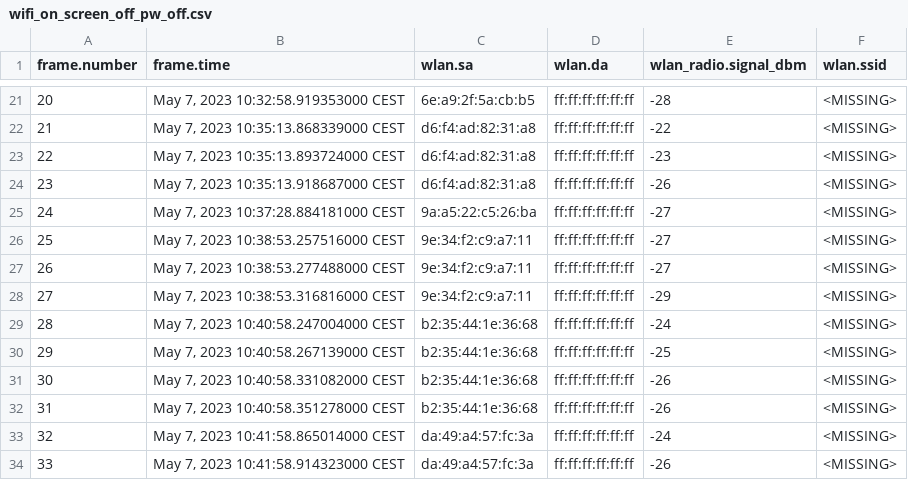
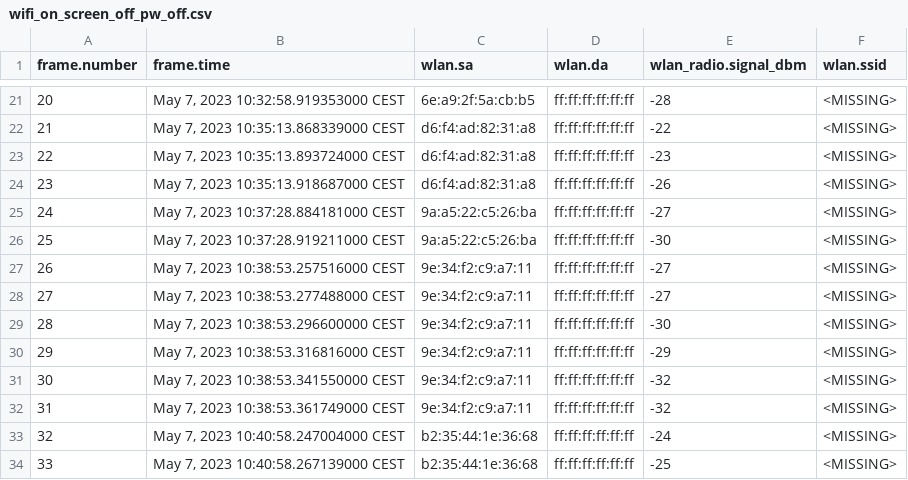
Before and after one commit to matteob-gtb/WI_stuff, a CSV file: captures/wifi_on_screen_off_pw_off.csv, drawn as a sheet; only a part is shown, gaps mark what is left out; the shorter side is filled out with more unchanged rows; addresses are those after the commit; the diff names each change by its address in the sheet, - before the commit and + after, or states it on an @@ line.

```diff
--- a/captures/wifi_on_screen_off_pw_off.csv
+++ b/captures/wifi_on_screen_off_pw_off.csv
+row 26: 25 | May 7, 2023 10:37:28.919211000 CEST | 9a:a5:22:c5:26:ba | ff:ff:ff:ff:ff:ff | -30 | <MISSING>
@@ column A (frame.number) renumbered from row 27 down @@
+row 29: 28 | May 7, 2023 10:38:53.296600000 CEST | 9e:34:f2:c9:a7:11 | ff:ff:ff:ff:ff:ff | -30 | <MISSING>
+row 31: 30 | May 7, 2023 10:38:53.341550000 CEST | 9e:34:f2:c9:a7:11 | ff:ff:ff:ff:ff:ff | -32 | <MISSING>
+row 32: 31 | May 7, 2023 10:38:53.361749000 CEST | 9e:34:f2:c9:a7:11 | ff:ff:ff:ff:ff:ff | -32 | <MISSING>
```
Also changed, not shown: captures/wifi_on_screen_on_pw_on.csv, 3 other files.
